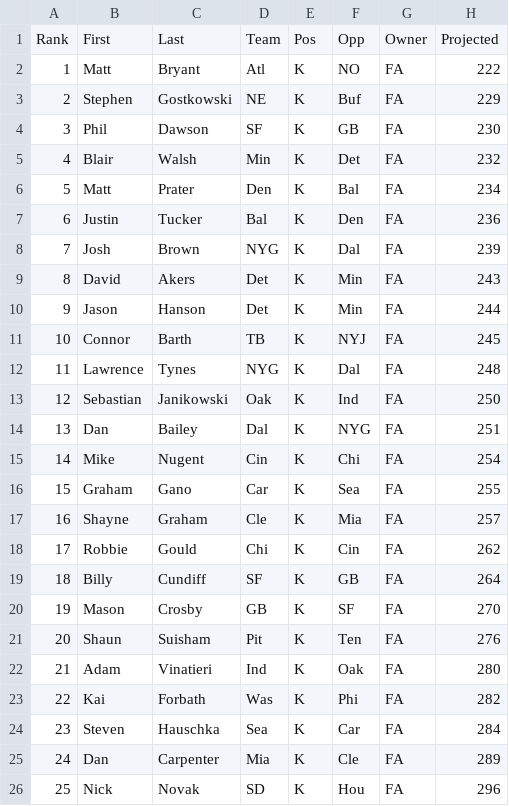
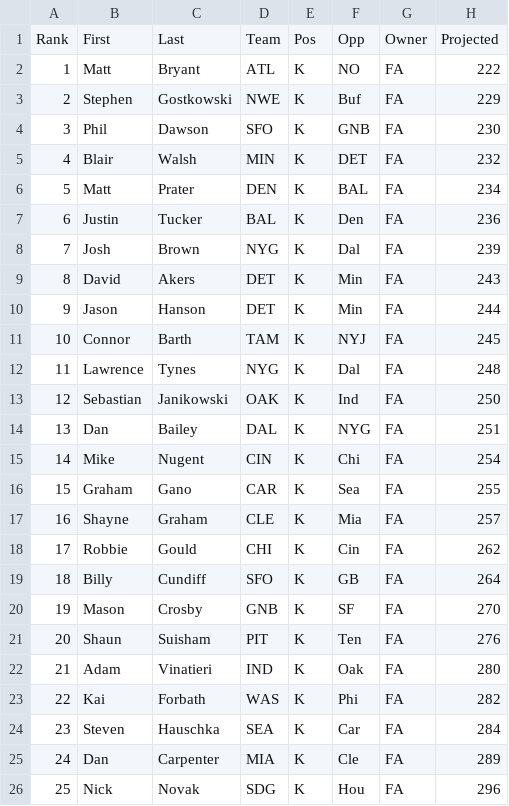
Before and after one commit to djhelbert/fantasy-football-auction-pro, a CSV file: trunk/fantasy-football-auction-pro/src/main/resources/data/2012/kickers.csv, drawn as a sheet; only a part is shown; the diff names each change by its address in the sheet, - before the commit and + after, or states it on an @@ line.

```diff
--- a/trunk/fantasy-football-auction-pro/src/main/resources/data/2012/kickers.csv
+++ b/trunk/fantasy-football-auction-pro/src/main/resources/data/2012/kickers.csv
-D2: Atl
+D2: ATL
-D3: NE
+D3: NWE
-D4: SF
+D4: SFO
-F4: GB
+F4: GNB
-D5: Min
+D5: MIN
-F5: Det
+F5: DET
-D6: Den
+D6: DEN
-F6: Bal
+F6: BAL
-D7: Bal
+D7: BAL
-D9:D10: Det
+D9:D10: DET
-D11: TB
+D11: TAM
-D13: Oak
+D13: OAK
-D14: Dal
+D14: DAL
-D15: Cin
+D15: CIN
-D16: Car
+D16: CAR
-D17: Cle
+D17: CLE
-D18: Chi
+D18: CHI
-D19: SF
+D19: SFO
-D20: GB
+D20: GNB
-D21: Pit
+D21: PIT
-D22: Ind
+D22: IND
-D23: Was
+D23: WAS
-D24: Sea
+D24: SEA
-D25: Mia
+D25: MIA
-D26: SD
+D26: SDG
```
Also changed, not shown: trunk/fantasy-football-auction-pro/src/main/resources/data/2012/quarterbacks.csv, trunk/fantasy-football-auction-pro/src/main/resources/data/2012/tightends.csv.
